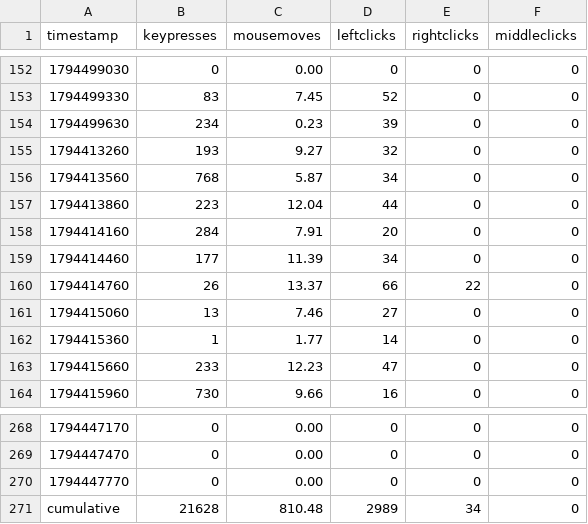
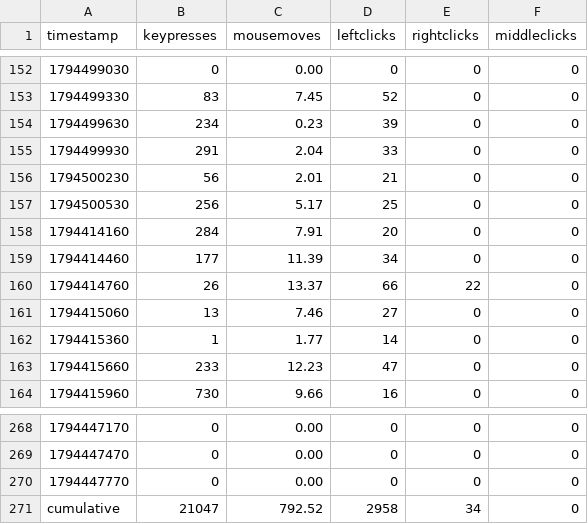
Before and after one commit to bilals12/see, a CSV file: past_24_hours_data.csv, drawn as a sheet; only a part is shown, gaps mark what is left out.

```diff
--- a/past_24_hours_data.csv
+++ b/past_24_hours_data.csv
@@ -154,5 +154,5 @@ timestamp,keypresses,mousemoves,leftclicks,rightclicks,middleclicks
 1794499630,234,0.23,39,0,0
-1794413260,193,9.27,32,0,0
-1794413560,768,5.87,34,0,0
-1794413860,223,12.04,44,0,0
+1794499930,291,2.04,33,0,0
+1794500230,56,2.01,21,0,0
+1794500530,256,5.17,25,0,0
 1794414160,284,7.91,20,0,0
@@ -270,2 +270,2 @@ timestamp,keypresses,mousemoves,leftclicks,rightclicks,middleclicks
 1794447770,0,0.00,0,0,0
-cumulative,21628,810.48,2989,34,0
+cumulative,21047,792.52,2958,34,0
```
Also changed, not shown: 1 other file.
